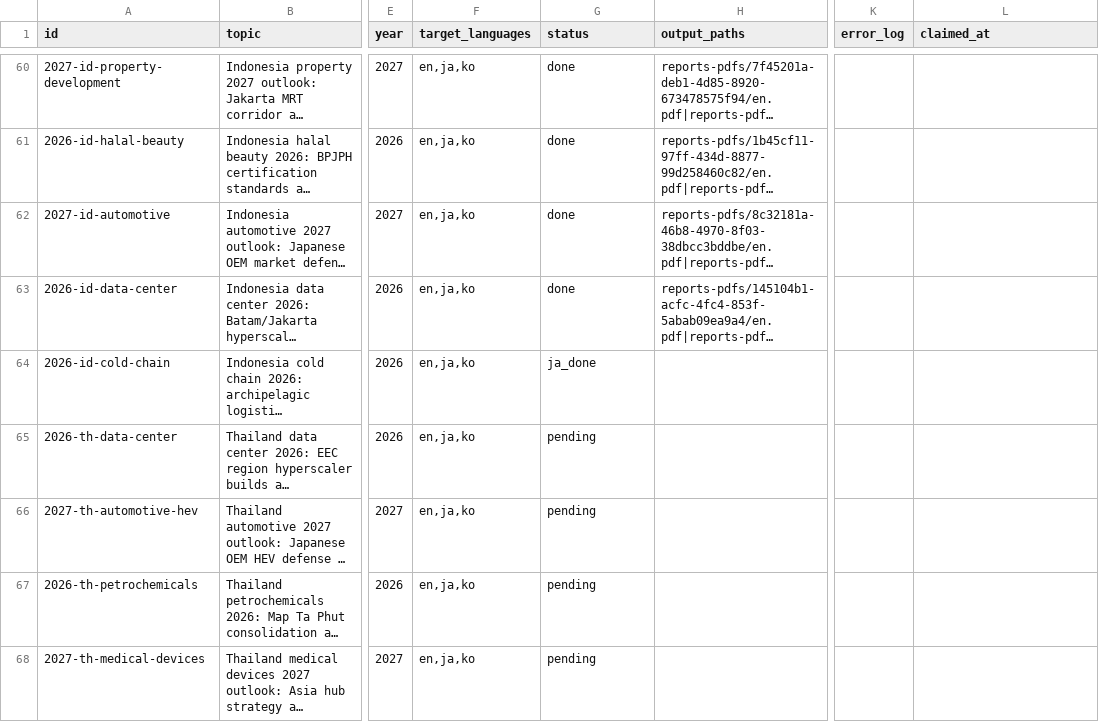
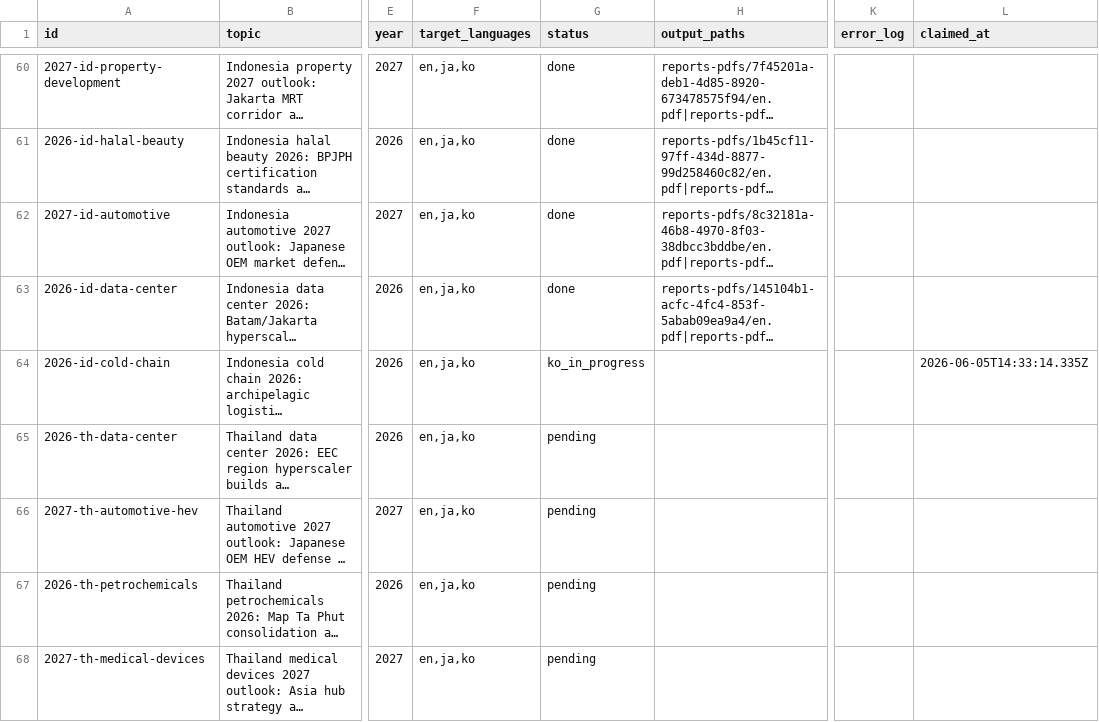
Before and after one commit to henryvn2004-arch/kira-research, a CSV file: data/report_queue.csv, drawn as a sheet; only a part is shown, gaps mark what is left out; long unchanged cells end in …; the diff names each change by its address in the sheet, - before the commit and + after, or states it on an @@ line.

Commit message:
batch: claim 2026-id-cold-chain for KO translate + publish

```diff
--- a/data/report_queue.csv
+++ b/data/report_queue.csv
-G64 (status): ja_done
+G64 (status): ko_in_progress
-L64 (claimed_at): (empty)
+L64 (claimed_at): 2026-06-05T14:33:14.335Z
```
